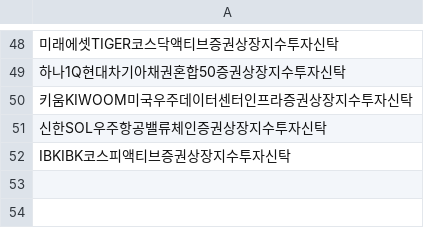
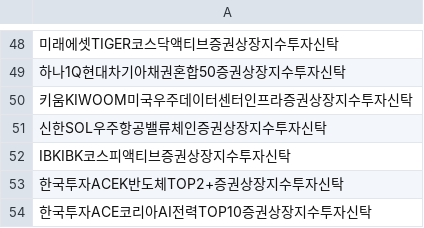
Before and after one commit to sungin-etf/NewETFKR, a CSV file: DB_DART.csv, drawn as a sheet; only a part is shown, gaps mark what is left out; the diff names each change by its address in the sheet, - before the commit and + after, or states it on an @@ line.

```diff
--- a/DB_DART.csv
+++ b/DB_DART.csv
+row 53: 한국투자ACEK반도체TOP2+증권상장지수투자신탁
+row 54: 한국투자ACE코리아AI전력TOP10증권상장지수투자신탁
```
